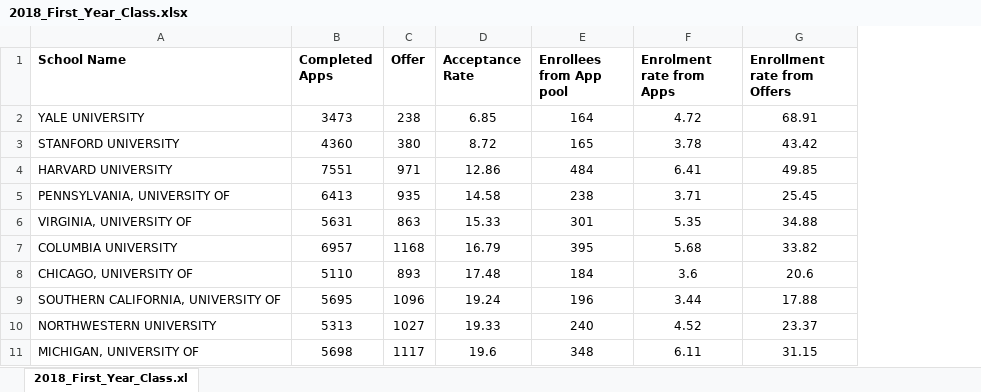
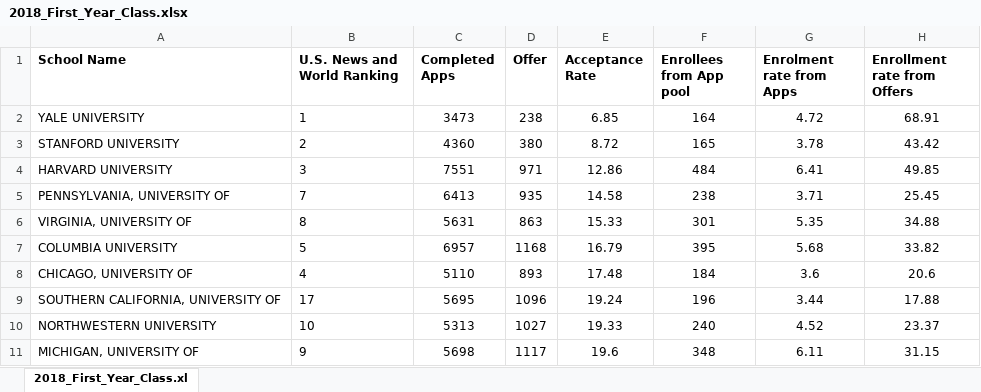
Before and after one commit to wtannergildea/ABA_law_admissions, an Excel workbook: 2018_First_Year_Class.xlsx, sheet 2018_First_Year_Class.xl, drawn as a sheet; only a part is shown; values as stored, in another font and other column widths than the file's, no borders; the diff names each change by its address in the sheet, - before the commit and + after, or states it on an @@ line.

```diff
--- a/2018_First_Year_Class.xlsx (sheet 2018_First_Year_Class.xl)
+++ b/2018_First_Year_Class.xlsx (sheet 2018_First_Year_Class.xl)
+column B (U.S. News and World Ranking), rows 2-11: 1 | 2 | 3 | 7 | 8 | 5 | 4 | 17 | 10 | 9
```
Also changed, not shown: 3 other files.
